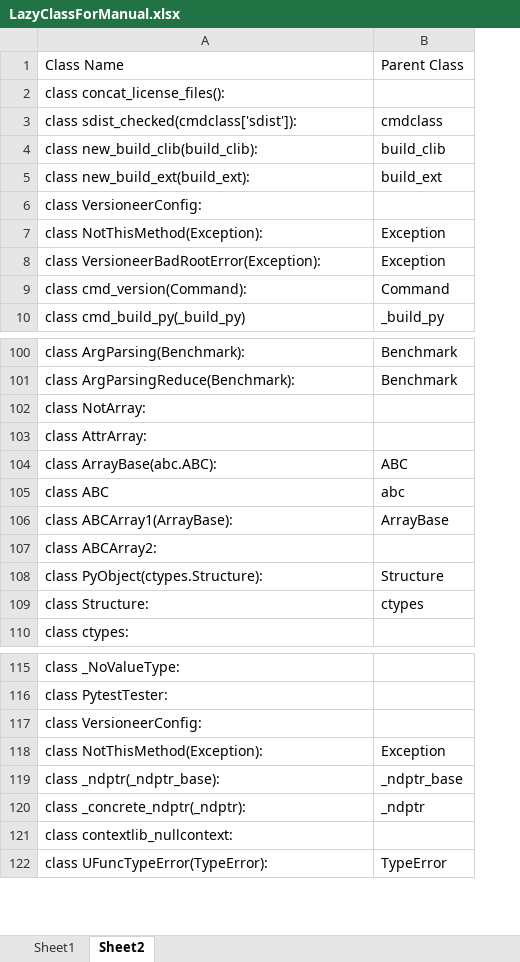
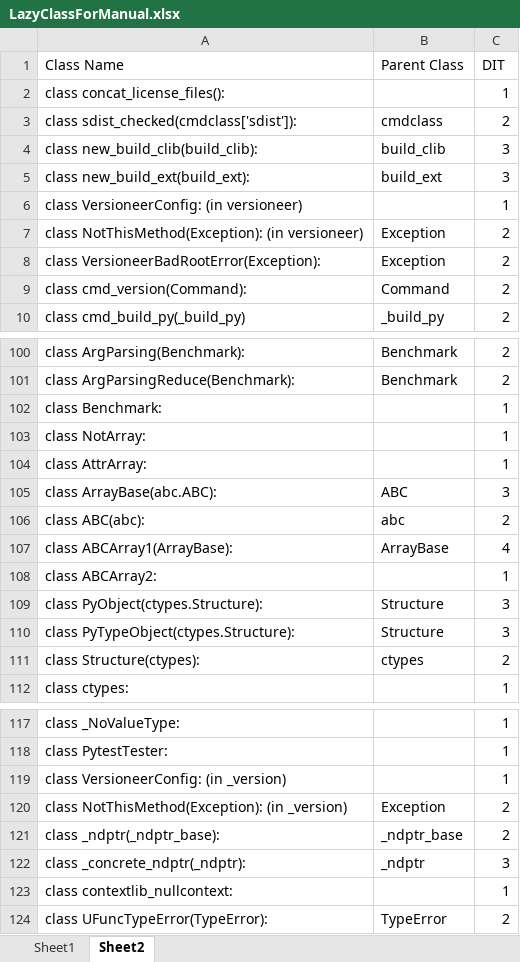
Before and after one commit to ftmdid/DPCodeSmell, an Excel workbook: util/Validation/ManualValidation/LazyClassForManual.xlsx, sheet Sheet2, drawn as a sheet; only a part is shown, gaps mark what is left out; values as stored, in another font and other column widths than the file's, no borders; addresses are those after the commit; the diff covers the shown part only; the diff names each change by its address in the sheet, - before the commit and + after, or states it on an @@ line.

```diff
--- a/util/Validation/ManualValidation/LazyClassForManual.xlsx (sheet Sheet2)
+++ b/util/Validation/ManualValidation/LazyClassForManual.xlsx (sheet Sheet2)
+column C (DIT), rows 2-10: 1 | 2 | 3 | 3 | 1 | 2 | 2 | 2 | 2; rows 100-101: 2 | 2; rows 103-109: 1 | 1 | 3 | 2 | 4 | 1 | 3; rows 111-112: 2 | 1; rows 117-124: 1 | 1 | 1 | 2 | 2 | 3 | 1 | 2
-A6 (Class Name): class VersioneerConfig:
+A6 (Class Name): class VersioneerConfig: (in versioneer)
-A7 (Class Name): class NotThisMethod(Exception):
+A7 (Class Name): class NotThisMethod(Exception): (in versioneer)
+row 102: class Benchmark: |  | 1
-A106 (Class Name): class ABC
+A106 (Class Name): class ABC(abc):
+row 110: class PyTypeObject(ctypes.Structure): | Structure | 3
-A111 (Class Name): class Structure:
+A111 (Class Name): class Structure(ctypes):
-A119 (Class Name): class VersioneerConfig:
+A119 (Class Name): class VersioneerConfig: (in _version)
-A120 (Class Name): class NotThisMethod(Exception):
+A120 (Class Name): class NotThisMethod(Exception): (in _version)
```
Also changed, not shown: 319 added rows and 4 edited cells elsewhere in this sheet, sheet Sheet1, hidden cells, charts or pictures.
